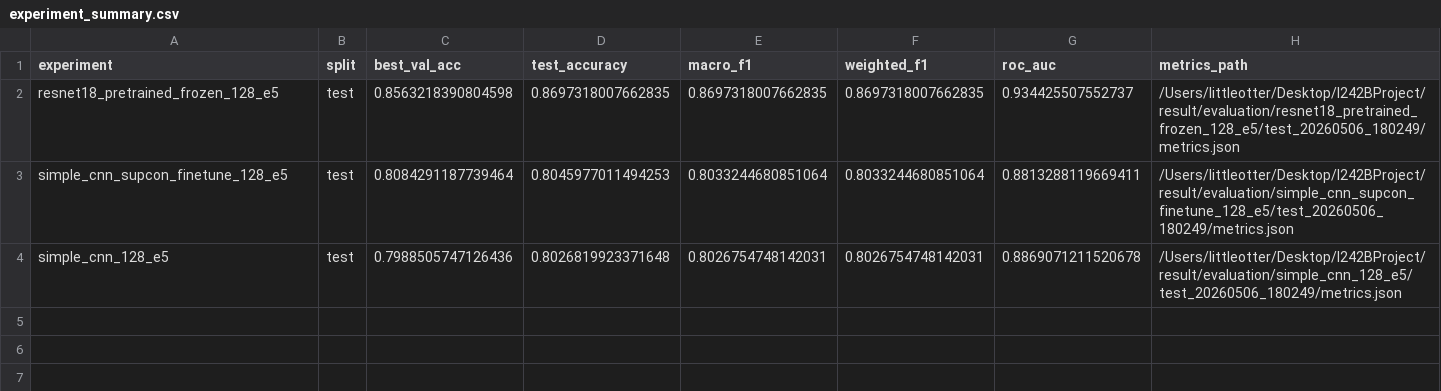
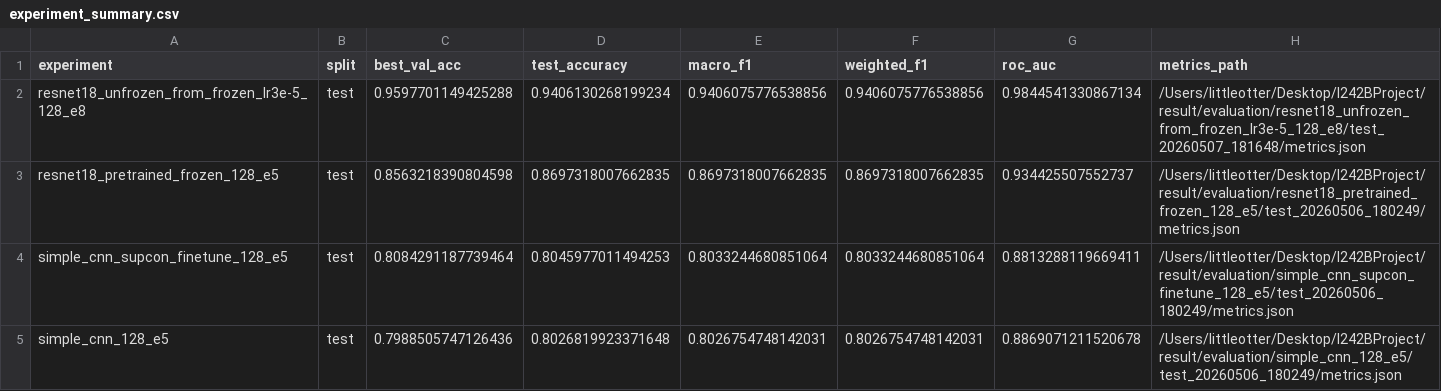
Before and after one commit to JiaxuZhang-03/I242BProject, a CSV file: result/experiment_summary.csv, drawn as a sheet.

```diff
--- a/result/experiment_summary.csv
+++ b/result/experiment_summary.csv
@@ -1,2 +1,3 @@
 experiment,split,best_val_acc,test_accuracy,macro_f1,weighted_f1,roc_auc,metrics_path
+resnet18_unfrozen_from_frozen_lr3e-5_128_e8,test,0.9597701149425288,0.9406130268199234,0.9406075776538856,0.9406075776538856,0.9844541330867134,/Users/littleotter/Desktop/I242BProject/result/evaluation/resnet18_unfrozen_from_frozen_lr3e-5_128_e8/test_20260507_181648/metrics.json
 resnet18_pretrained_frozen_128_e5,test,0.8563218390804598,0.8697318007662835,0.8697318007662835,0.8697318007662835,0.934425507552737,/Users/littleotter/Desktop/I242BProject/result/evaluation/resnet18_pretrained_frozen_128_e5/test_20260506_180249/metrics.json
```
Also changed, not shown: 10 other files.
